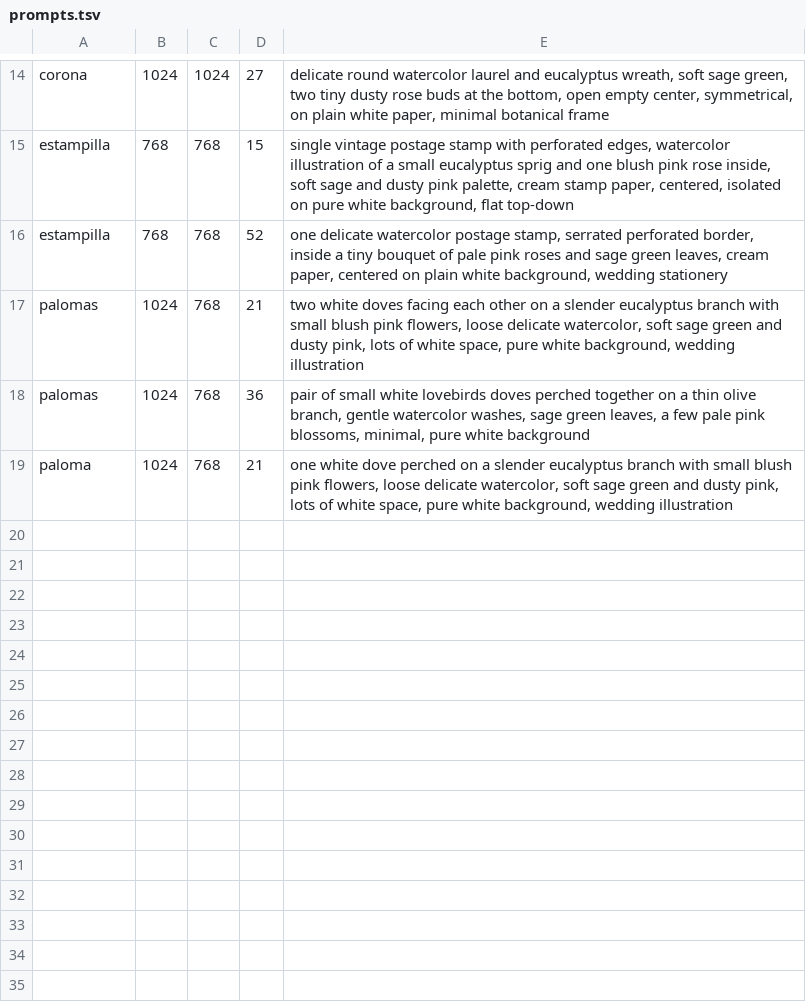
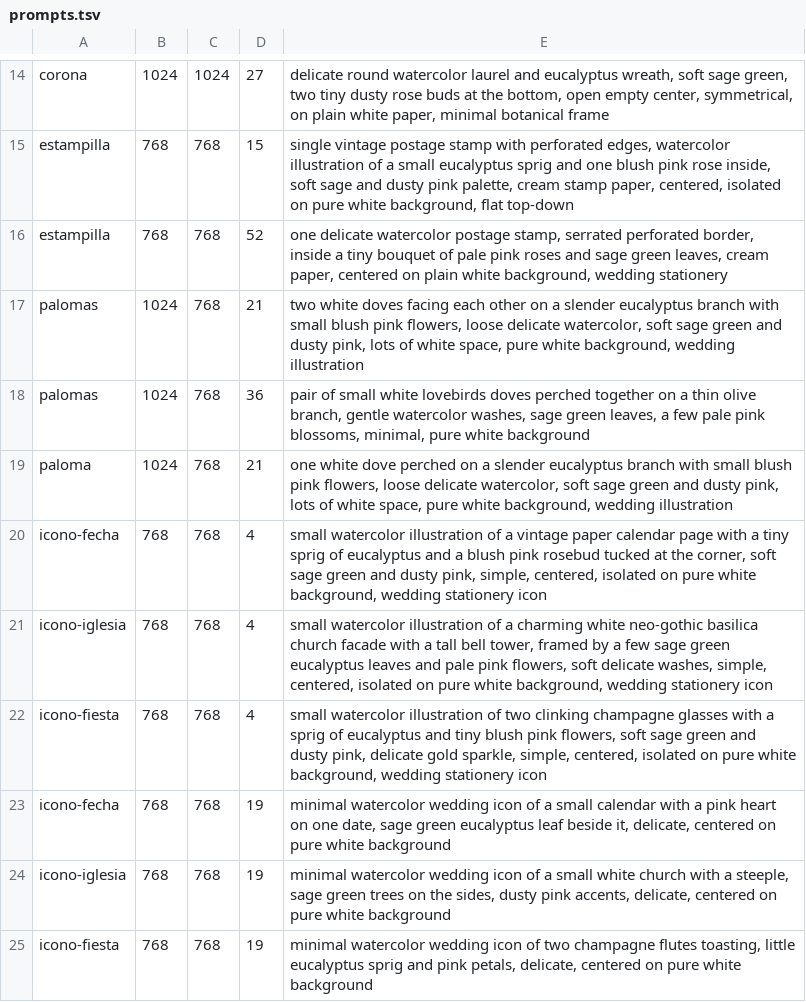
Before and after one commit to arielcardoso-ar/casamiento-invitados, a TSV file: scripts/deco/prompts.tsv, drawn as a sheet; only a part is shown, gaps mark what is left out.

```diff
--- a/scripts/deco/prompts.tsv
+++ b/scripts/deco/prompts.tsv
@@ -19 +19,7 @@ palomas	1024	768	36	pair of small white lovebirds doves perched together on a th
 paloma	1024	768	21	one white dove perched on a slender eucalyptus branch with small blush pink flowers, loose delicate watercolor, soft sage green and dusty pink, lots of white space, pure white background, wedding illustration
+icono-fecha	768	768	4	small watercolor illustration of a vintage paper calendar page with a tiny sprig of eucalyptus and a blush pink rosebud tucked at the corner, soft sage green and dusty pink, simple, centered, isolated on pure white background, wedding stationery icon
+icono-iglesia	768	768	4	small watercolor illustration of a charming white neo-gothic basilica church facade with a tall bell tower, framed by a few sage green eucalyptus leaves and pale pink flowers, soft delicate washes, simple, centered, isolated on pure white background, wedding stationery icon
+icono-fiesta	768	768	4	small watercolor illustration of two clinking champagne glasses with a sprig of eucalyptus and tiny blush pink flowers, soft sage green and dusty pink, delicate gold sparkle, simple, centered, isolated on pure white background, wedding stationery icon
+icono-fecha	768	768	19	minimal watercolor wedding icon of a small calendar with a pink heart on one date, sage green eucalyptus leaf beside it, delicate, centered on pure white background
+icono-iglesia	768	768	19	minimal watercolor wedding icon of a small white church with a steeple, sage green trees on the sides, dusty pink accents, delicate, centered on pure white background
+icono-fiesta	768	768	19	minimal watercolor wedding icon of two champagne flutes toasting, little eucalyptus sprig and pink petals, delicate, centered on pure white background
```
Also changed, not shown: 5 other files.
